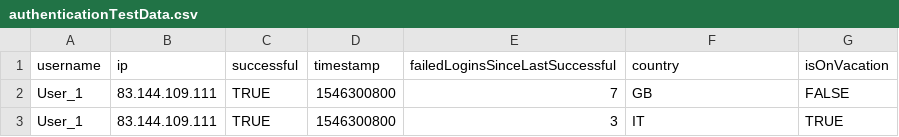
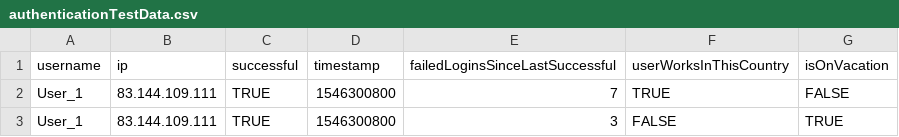
Before and after one commit to denniskniep/AuthEventsAnalyse, a CSV file: jupyter-ml-training/workspace/data/authenticationTestData.csv, drawn as a sheet; the diff names each change by its address in the sheet, - before the commit and + after, or states it on an @@ line.

```diff
--- a/jupyter-ml-training/workspace/data/authenticationTestData.csv
+++ b/jupyter-ml-training/workspace/data/authenticationTestData.csv
-F1: country
+F1: userWorksInThisCountry
-F2 (userWorksInThisCountry): GB
+F2 (userWorksInThisCountry): TRUE
-F3 (userWorksInThisCountry): IT
+F3 (userWorksInThisCountry): FALSE
```
Also changed, not shown: jupyter-ml-training/workspace/data/authenticationTrainingData.csv, 6 other files.
